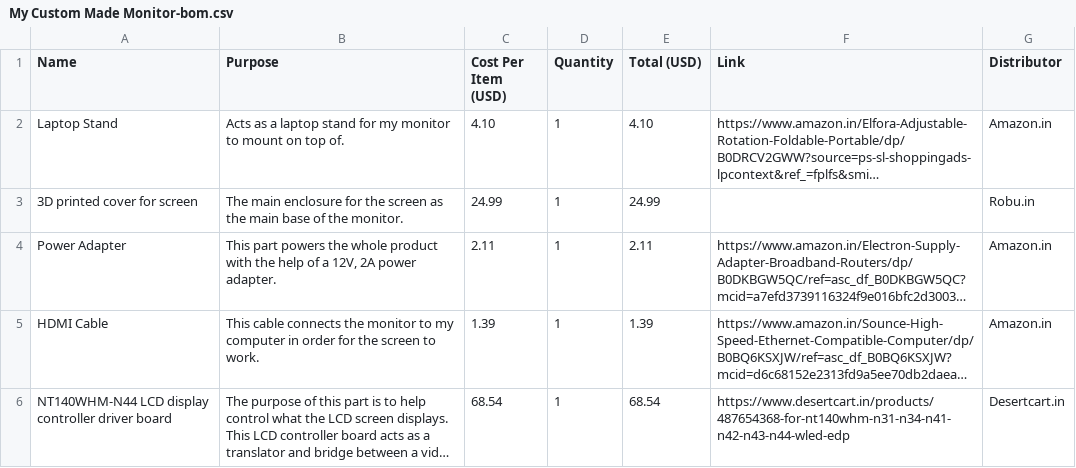
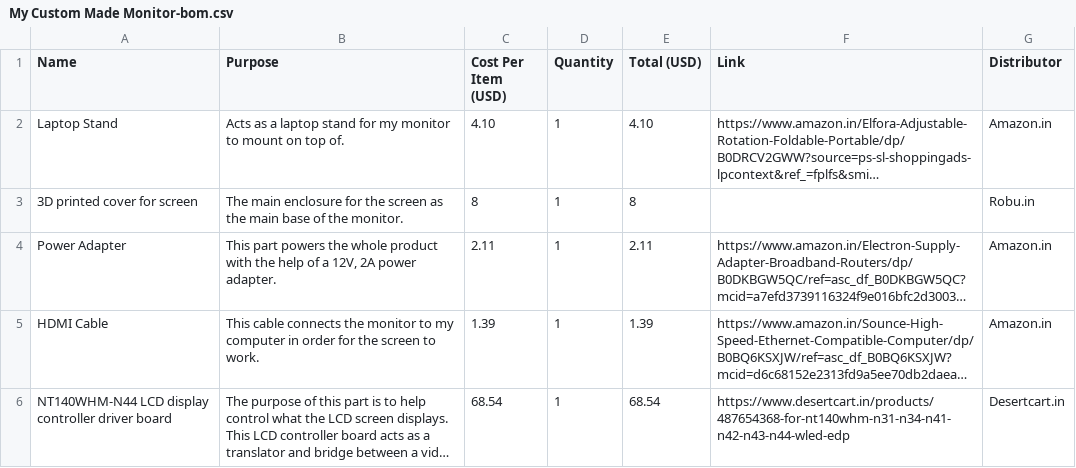
Before and after one commit to Rvbrothers11/Custom-Made-Monitor, a CSV file: My Custom Made Monitor-bom.csv, drawn as a sheet; long unchanged cells end in …; the diff names each change by its address in the sheet, - before the commit and + after, or states it on an @@ line.

Commit message:
Adjust cost of 3D printed cover for screen
Updated the cost of the 3D printed cover for the screen from $24.99 to $8.

```diff
--- a/My Custom Made Monitor-bom.csv
+++ b/My Custom Made Monitor-bom.csv
-C3 (Cost Per Item (USD)): 24.99
+C3 (Cost Per Item (USD)): 8
-E3 (Total (USD)): 24.99
+E3 (Total (USD)): 8
```
